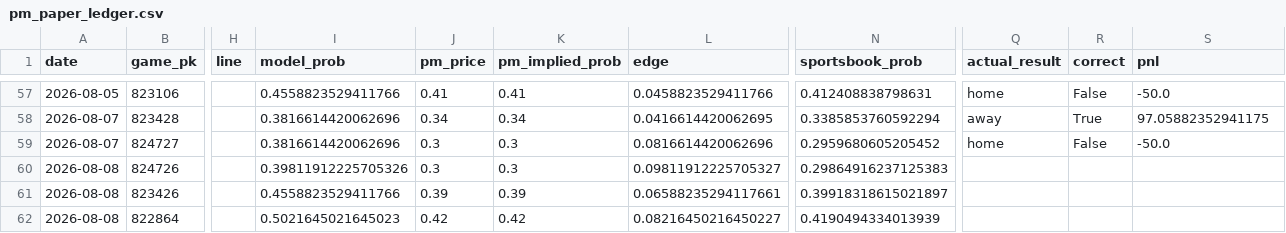
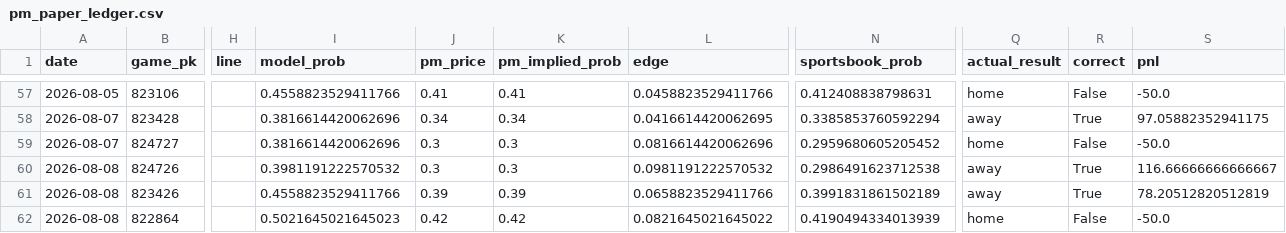
Before and after one commit to jackgoad05-afk/mlb-k-props, a CSV file: output/pm_paper_ledger.csv, drawn as a sheet; only a part is shown, gaps mark what is left out; the diff names each change by its address in the sheet, - before the commit and + after, or states it on an @@ line.

```diff
--- a/output/pm_paper_ledger.csv
+++ b/output/pm_paper_ledger.csv
-I60 (model_prob): 0.39811912225705326
+I60 (model_prob): 0.3981191222570532
-L60 (edge): 0.09811912225705327
+L60 (edge): 0.0981191222570532
-N60 (sportsbook_prob): 0.29864916237125383
+N60 (sportsbook_prob): 0.2986491623712538
-Q60:Q61 (actual_result): (empty)
+Q60:Q61 (actual_result): away
-R60:R61 (correct): (empty)
+R60:R61 (correct): True
-S60 (pnl): (empty)
+S60 (pnl): 116.66666666666667
-L61 (edge): 0.06588235294117661
+L61 (edge): 0.0658823529411766
-N61 (sportsbook_prob): 0.39918318615021897
+N61 (sportsbook_prob): 0.3991831861502189
-S61 (pnl): (empty)
+S61 (pnl): 78.20512820512819
-L62 (edge): 0.08216450216450227
+L62 (edge): 0.0821645021645022
-Q62 (actual_result): (empty)
+Q62 (actual_result): home
-R62 (correct): (empty)
+R62 (correct): False
-S62 (pnl): (empty)
+S62 (pnl): -50.0
```
Also changed, not shown: data/raw/pitcher_gamelogs_2026.csv, output/ks_paper_ledger.csv, 1 other file.
